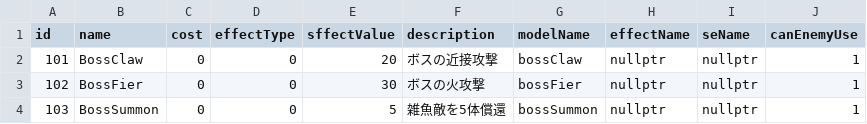
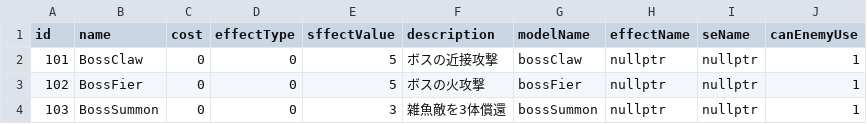
Before and after one commit to yuzurihakazuma/KazumimiEngine, a CSV file: project/resources/card/BossCardData.csv, drawn as a sheet.

```diff
--- a/project/resources/card/BossCardData.csv
+++ b/project/resources/card/BossCardData.csv
@@ -1,4 +1,4 @@
 id,name,cost,effectType,sffectValue,description,modelName,effectName,seName,canEnemyUse
-101,BossClaw,0,0,20,ボスの近接攻撃,bossClaw,nullptr,nullptr,1
-102,BossFier,0,0,30,ボスの火攻撃,bossFier,nullptr,nullptr,1
-103,BossSummon,0,0,5,雑魚敵を5体償還,bossSummon,nullptr,nullptr,1
+101,BossClaw,0,0,5,ボスの近接攻撃,bossClaw,nullptr,nullptr,1
+102,BossFier,0,0,5,ボスの火攻撃,bossFier,nullptr,nullptr,1
+103,BossSummon,0,0,3,雑魚敵を3体償還,bossSummon,nullptr,nullptr,1
```
Also changed, not shown: 6 other files.
